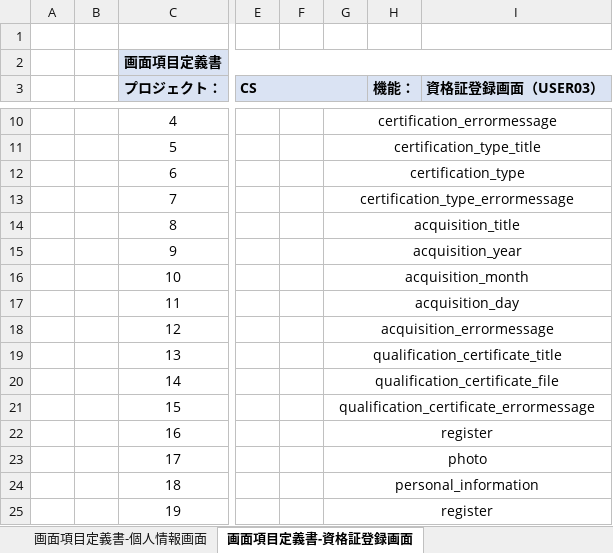
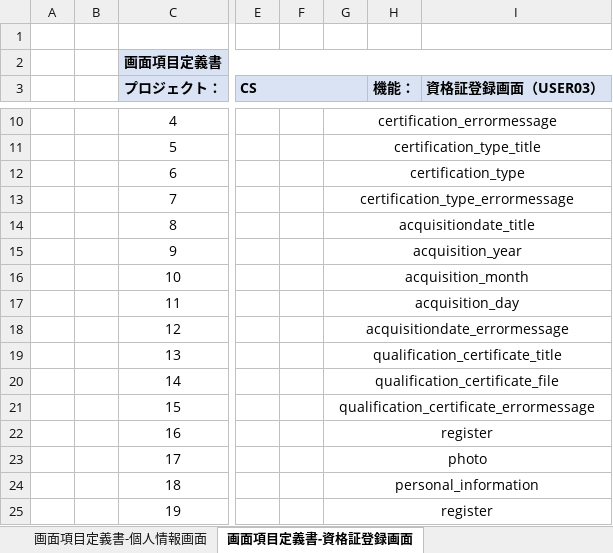
Before and after one commit to IotaTech-Info/certificate-online, an Excel workbook: doc/30_詳細設計/01_画面系/【CS】詳細設計_画面項目定義書.xlsx, sheet 画面項目定義書-資格証登録画面, drawn as a sheet; only a part is shown, gaps mark what is left out; values as stored, in another font and other column widths than the file's, no borders; the diff names each change by its address in the sheet, - before the commit and + after, or states it on an @@ line.

```diff
--- a/doc/30_詳細設計/01_画面系/【CS】詳細設計_画面項目定義書.xlsx (sheet 画面項目定義書-資格証登録画面)
+++ b/doc/30_詳細設計/01_画面系/【CS】詳細設計_画面項目定義書.xlsx (sheet 画面項目定義書-資格証登録画面)
-G14: acquisition_title
+G14: acquisitiondate_title
-G18: acquisition_errormessage
+G18: acquisitiondate_errormessage
```
Also changed, not shown: other sheet tabs.
